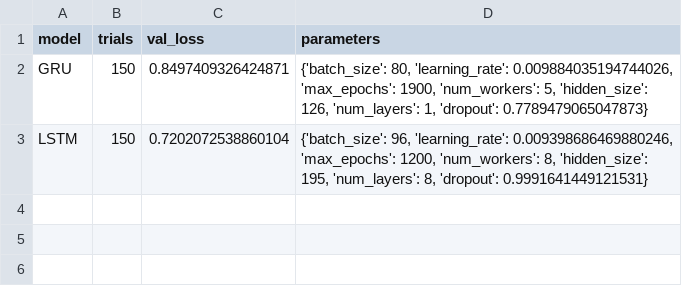
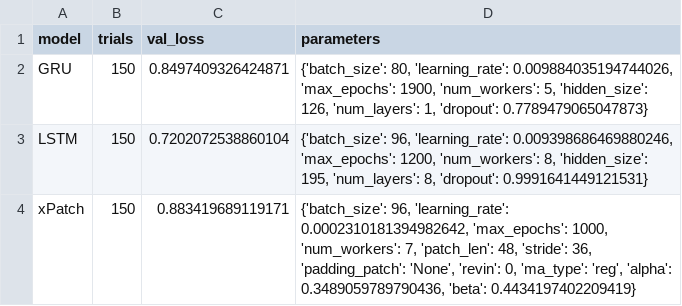
Before and after one commit to sebxGit/P10, a CSV file: Tunings/Colorado_24h_classification_individual_tuning.csv, drawn as a sheet.

Commit message:
Update Colorado_24h_classification_individual_tuning.csv

```diff
--- a/Tunings/Colorado_24h_classification_individual_tuning.csv
+++ b/Tunings/Colorado_24h_classification_individual_tuning.csv
@@ -3 +3,2 @@ GRU,150,0.8497409326424871,"{'batch_size': 80, 'learning_rate': 0.00988403519474
 LSTM,150,0.7202072538860104,"{'batch_size': 96, 'learning_rate': 0.009398686469880246, 'max_epochs': 1200, 'num_workers': 8, 'hidden_size': 195, 'num_layers': 8, 'dropout': 0.9991641449121531}"
+xPatch,150,0.883419689119171,"{'batch_size': 96, 'learning_rate': 0.0002310181394982642, 'max_epochs': 1000, 'num_workers': 7, 'patch_len': 48, 'stride': 36, 'padding_patch': 'None', 'revin': 0, 'ma_type': 'reg', 'alpha': 0.3489059789790436, 'beta': 0.4434197402209419}"
```
